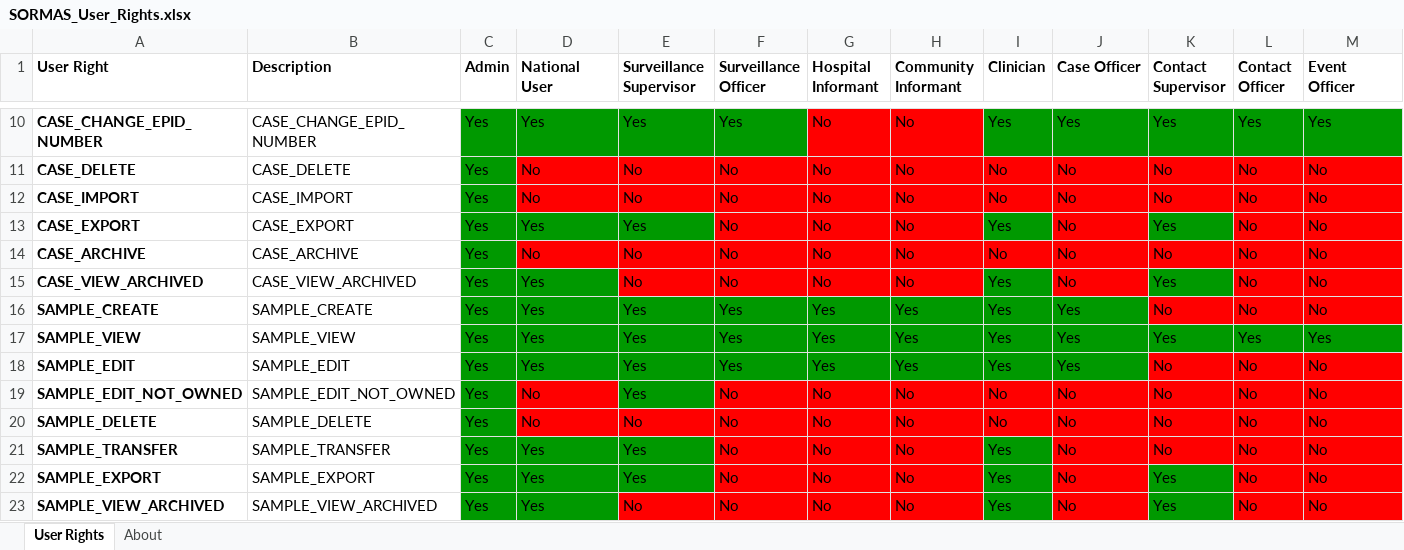
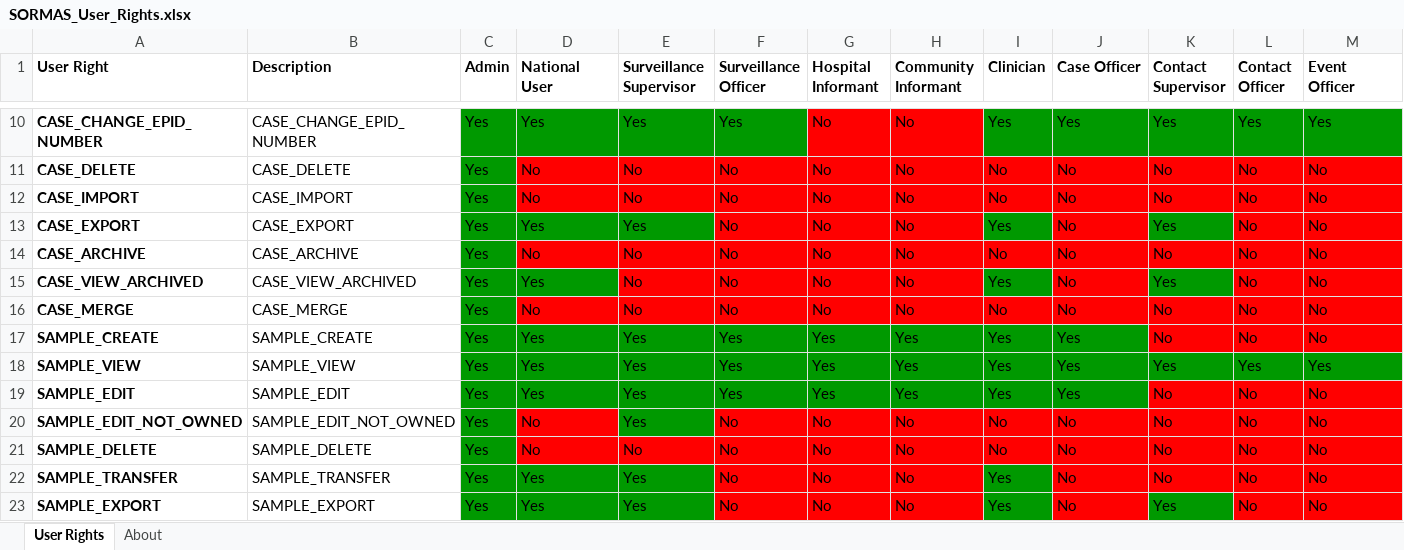
Before and after one commit to SORMAS-Foundation/SORMAS-Project, an Excel workbook: sormas-api/src/main/resources/doc/SORMAS_User_Rights.xlsx, sheet User Rights, drawn as a sheet; only a part is shown, gaps mark what is left out; the shorter side is filled out with more unchanged rows; values as stored, in another font and other column widths than the file's, no borders; rows hold the shown columns only; the diff names each change by its address in the sheet, - before the commit and + after, or states it on an @@ line.

```diff
--- a/sormas-api/src/main/resources/doc/SORMAS_User_Rights.xlsx (sheet User Rights)
+++ b/sormas-api/src/main/resources/doc/SORMAS_User_Rights.xlsx (sheet User Rights)
+row 16: CASE_MERGE | CASE_MERGE | Yes | No | No | No | No | No | No | No | No | No | No
```
Also changed, not shown: sheet About, sormas-api/src/main/resources/doc/SORMAS_Data_Dictionary.xlsx.
